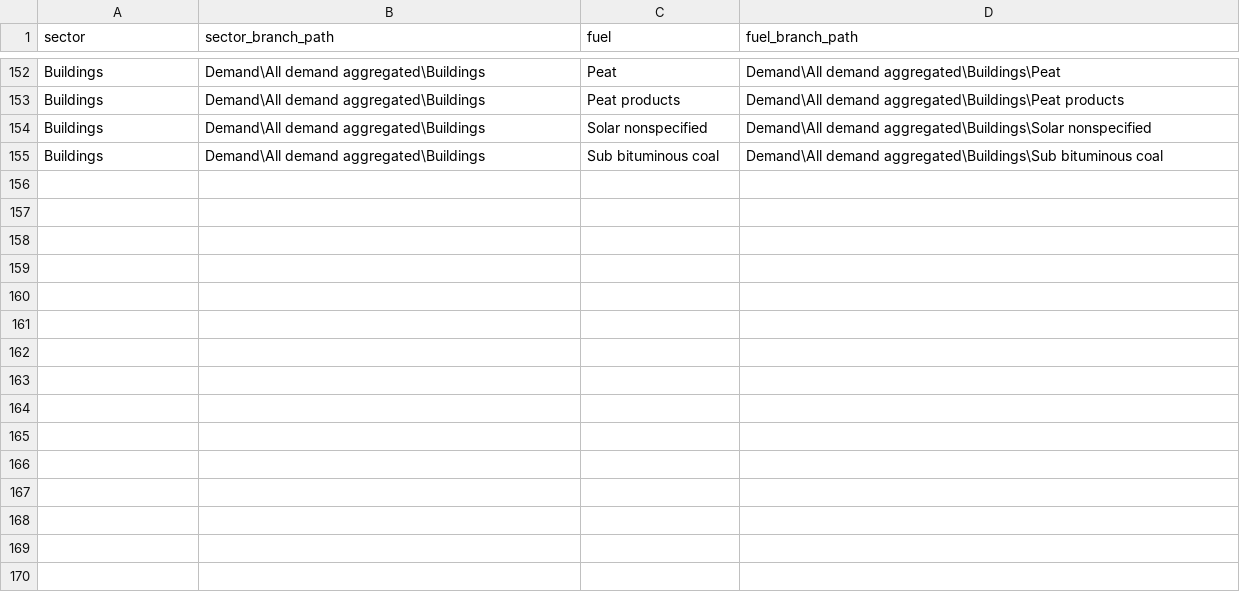
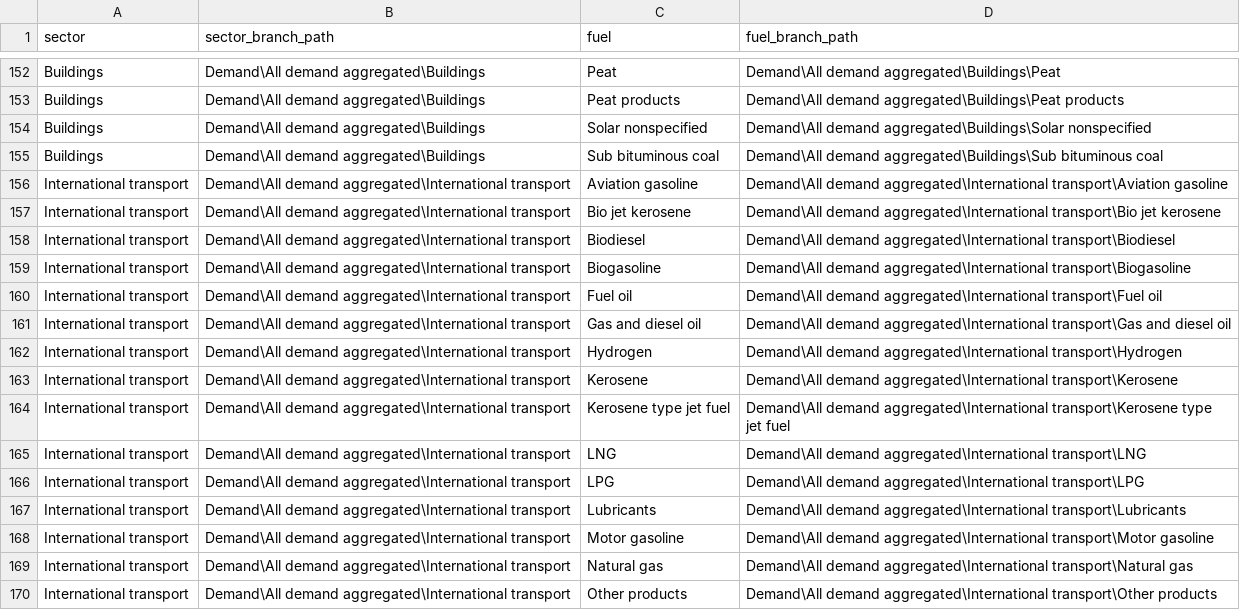
Before and after one commit to asia-pacific-energy-research-centre/leap_initialisation, a CSV file: docs/leap_all_demand_aggregated_fuels_by_sector.csv, drawn as a sheet; only a part is shown, gaps mark what is left out; the diff names each change by its address in the sheet, - before the commit and + after, or states it on an @@ line.

```diff
--- a/docs/leap_all_demand_aggregated_fuels_by_sector.csv
+++ b/docs/leap_all_demand_aggregated_fuels_by_sector.csv
+row 156: International transport | Demand\All demand aggregated\International transport | Aviation gasoline | Demand\All demand aggregated\International transport\Aviation gasoline
+row 157: International transport | Demand\All demand aggregated\International transport | Bio jet kerosene | Demand\All demand aggregated\International transport\Bio jet kerosene
+row 158: International transport | Demand\All demand aggregated\International transport | Biodiesel | Demand\All demand aggregated\International transport\Biodiesel
+row 159: International transport | Demand\All demand aggregated\International transport | Biogasoline | Demand\All demand aggregated\International transport\Biogasoline
+row 160: International transport | Demand\All demand aggregated\International transport | Fuel oil | Demand\All demand aggregated\International transport\Fuel oil
+row 161: International transport | Demand\All demand aggregated\International transport | Gas and diesel oil | Demand\All demand aggregated\International transport\Gas and diesel oil
+row 162: International transport | Demand\All demand aggregated\International transport | Hydrogen | Demand\All demand aggregated\International transport\Hydrogen
+row 163: International transport | Demand\All demand aggregated\International transport | Kerosene | Demand\All demand aggregated\International transport\Kerosene
+row 164: International transport | Demand\All demand aggregated\International transport | Kerosene type jet fuel | Demand\All demand aggregated\International transport\Kerosene type jet fuel
+row 165: International transport | Demand\All demand aggregated\International transport | LNG | Demand\All demand aggregated\International transport\LNG
+row 166: International transport | Demand\All demand aggregated\International transport | LPG | Demand\All demand aggregated\International transport\LPG
+row 167: International transport | Demand\All demand aggregated\International transport | Lubricants | Demand\All demand aggregated\International transport\Lubricants
+row 168: International transport | Demand\All demand aggregated\International transport | Motor gasoline | Demand\All demand aggregated\International transport\Motor gasoline
+row 169: International transport | Demand\All demand aggregated\International transport | Natural gas | Demand\All demand aggregated\International transport\Natural gas
+row 170: International transport | Demand\All demand aggregated\International transport | Other products | Demand\All demand aggregated\International transport\Other products
```
Also changed, not shown: 6 other files.
